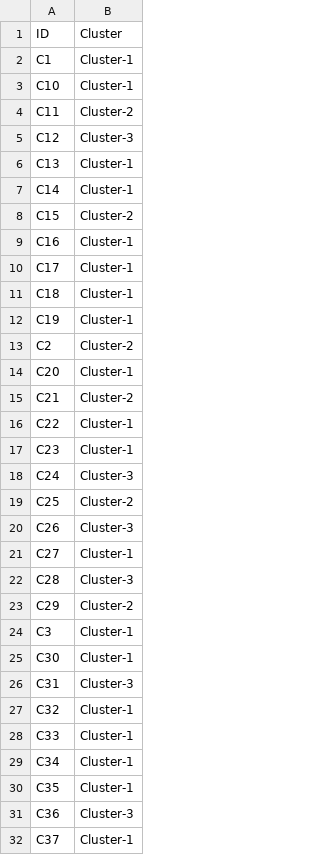
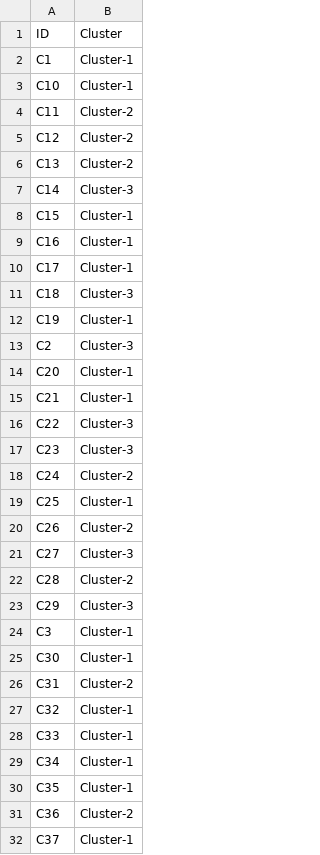
Before and after one commit to KyleCard/S_aureus_evolution, a CSV file: data/cluster_results/ClusterResults_AIC_controlOnly_K3.csv, drawn as a sheet; only a part is shown; the diff covers the shown part only.

```diff
--- a/data/cluster_results/ClusterResults_AIC_controlOnly_K3.csv
+++ b/data/cluster_results/ClusterResults_AIC_controlOnly_K3.csv
@@ -4,24 +4,24 @@ C10,Cluster-1
 C11,Cluster-2
-C12,Cluster-3
-C13,Cluster-1
-C14,Cluster-1
-C15,Cluster-2
+C12,Cluster-2
+C13,Cluster-2
+C14,Cluster-3
+C15,Cluster-1
 C16,Cluster-1
 C17,Cluster-1
-C18,Cluster-1
+C18,Cluster-3
 C19,Cluster-1
-C2,Cluster-2
+C2,Cluster-3
 C20,Cluster-1
-C21,Cluster-2
-C22,Cluster-1
-C23,Cluster-1
-C24,Cluster-3
-C25,Cluster-2
-C26,Cluster-3
-C27,Cluster-1
-C28,Cluster-3
-C29,Cluster-2
+C21,Cluster-1
+C22,Cluster-3
+C23,Cluster-3
+C24,Cluster-2
+C25,Cluster-1
+C26,Cluster-2
+C27,Cluster-3
+C28,Cluster-2
+C29,Cluster-3
 C3,Cluster-1
 C30,Cluster-1
-C31,Cluster-3
+C31,Cluster-2
 C32,Cluster-1
@@ -30,3 +30,3 @@ C34,Cluster-1
 C35,Cluster-1
-C36,Cluster-3
+C36,Cluster-2
 C37,Cluster-1
```
Also changed, not shown: 39 edited cells elsewhere in this file, data/cluster_results/ClusterResults_AIC_controlOnly_K2.csv, data/cluster_results/ClusterResults_AIC_controlOnly_K4.csv, 29 other files.
